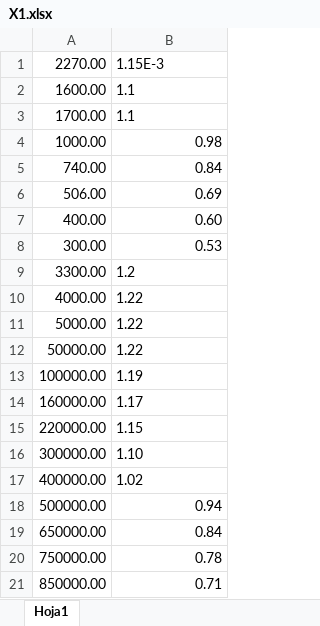
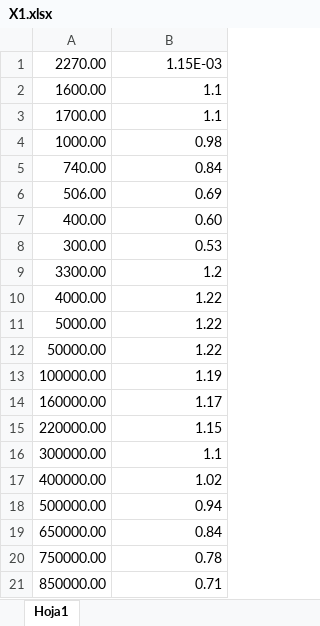
Before and after one commit to Elias-Urquiza/TL2, an Excel workbook: TL3/mediciones/Rta en frec/X1.xlsx, sheet Hoja1, drawn as a sheet; values as stored, in another font and other column widths than the file's, no borders; the diff names each change by its address in the sheet, - before the commit and + after, or states it on an @@ line.

```diff
--- a/TL3/mediciones/Rta en frec/X1.xlsx (sheet Hoja1)
+++ b/TL3/mediciones/Rta en frec/X1.xlsx (sheet Hoja1)
-B1: 1.15E-3
+B1: 1.15E-03
-B2:B3 alignment: left
+B2:B3 alignment: right
-B9:B15 alignment: left
+B9:B15 alignment: right
-B16: 1.10
+B16: 1.1
-B17 alignment: left
+B17 alignment: right
```
Also changed, not shown: TL3/mediciones/Rta en frec/X10.xlsx, 15 other files.
